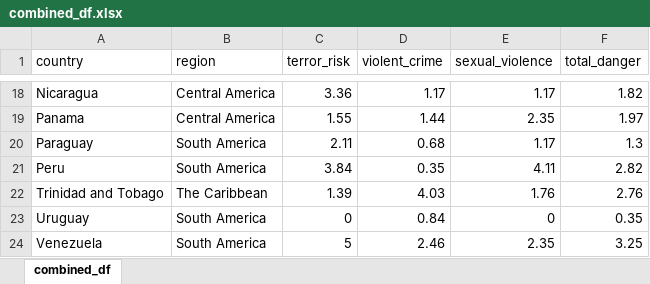
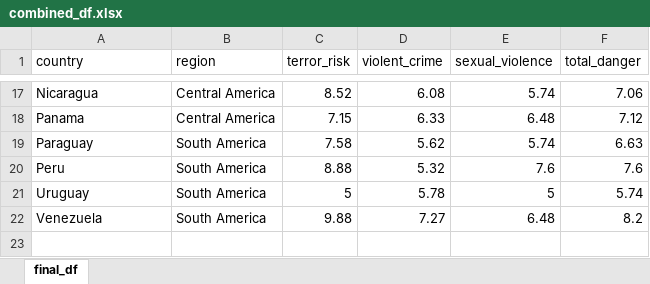
Before and after one commit to jcarterlab/Narcos, an Excel workbook: combined_df.xlsx, sheet final_df, drawn as a sheet; only a part is shown, gaps mark what is left out; values as stored, in another font and other column widths than the file's, no borders; removed rows and columns are numbered as before the commit, all else as after; the diff covers the shown part only; the diff names each change by its address in the sheet, - before the commit and + after, or states it on an @@ line.

```diff
--- a/combined_df.xlsx (sheet final_df)
+++ b/combined_df.xlsx (sheet final_df)
-sheet tab: combined_df
+sheet tab: final_df
-C17 (terror_risk): 3.36
+C17 (terror_risk): 8.52
-D17 (violent_crime): 1.17
+D17 (violent_crime): 6.08
-E17 (sexual_violence): 1.17
+E17 (sexual_violence): 5.74
-F17 (total_danger): 1.82
+F17 (total_danger): 7.06
-C18 (terror_risk): 1.55
+C18 (terror_risk): 7.15
-D18 (violent_crime): 1.44
+D18 (violent_crime): 6.33
-E18 (sexual_violence): 2.35
+E18 (sexual_violence): 6.48
-F18 (total_danger): 1.97
+F18 (total_danger): 7.12
-C19 (terror_risk): 2.11
+C19 (terror_risk): 7.58
-D19 (violent_crime): 0.68
+D19 (violent_crime): 5.62
-E19 (sexual_violence): 1.17
+E19 (sexual_violence): 5.74
-F19 (total_danger): 1.3
+F19 (total_danger): 6.63
-C20 (terror_risk): 3.84
+C20 (terror_risk): 8.88
-D20 (violent_crime): 0.35
+D20 (violent_crime): 5.32
-E20 (sexual_violence): 4.11
+E20 (sexual_violence): 7.6
-F20 (total_danger): 2.82
+F20 (total_danger): 7.6
-row 22: Trinidad and Tobago | The Caribbean | 1.39 | 4.03 | 1.76 | 2.76
-C21 (terror_risk): 0
+C21 (terror_risk): 5
-D21 (violent_crime): 0.84
+D21 (violent_crime): 5.78
-E21 (sexual_violence): 0
+E21 (sexual_violence): 5
-F21 (total_danger): 0.35
+F21 (total_danger): 5.74
-C22 (terror_risk): 5
+C22 (terror_risk): 9.88
-D22 (violent_crime): 2.46
+D22 (violent_crime): 7.27
-E22 (sexual_violence): 2.35
+E22 (sexual_violence): 6.48
-F22 (total_danger): 3.25
+F22 (total_danger): 8.2
```
Also changed, not shown: 1 removed row and 60 edited cells elsewhere in this sheet, 2 other files.
